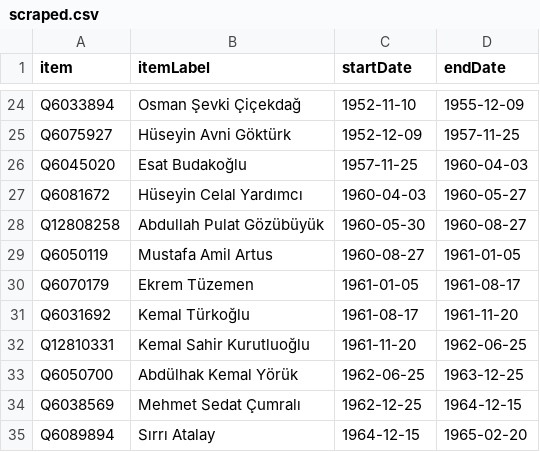
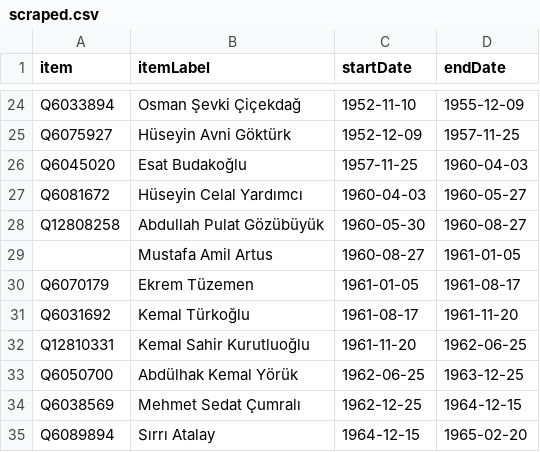
Before and after one commit to every-politician-scrapers/turkey-ministers, a CSV file: sources/justice-trwiki/scraped.csv, drawn as a sheet; only a part is shown, gaps mark what is left out.

```diff
--- a/sources/justice-trwiki/scraped.csv
+++ b/sources/justice-trwiki/scraped.csv
@@ -28,3 +28,3 @@ Q6081672,Hüseyin Celal Yardımcı,1960-04-03,1960-05-27
 Q12808258,Abdullah Pulat Gözübüyük,1960-05-30,1960-08-27
-Q6050119,Mustafa Amil Artus,1960-08-27,1961-01-05
+"",Mustafa Amil Artus,1960-08-27,1961-01-05
 Q6070179,Ekrem Tüzemen,1961-01-05,1961-08-17
```
Also changed, not shown: sources/justice-trwiki/diff.csv.
